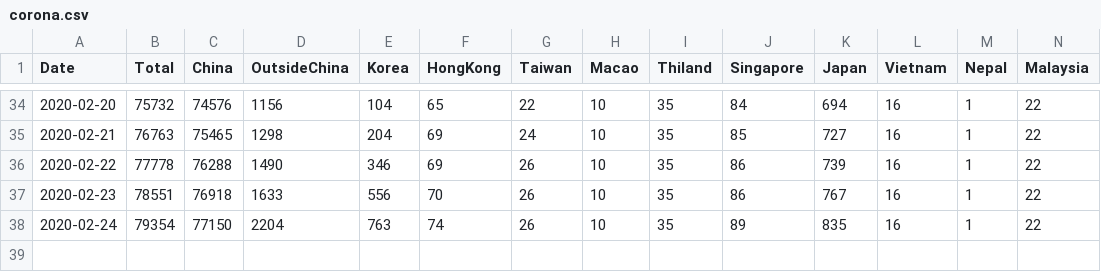
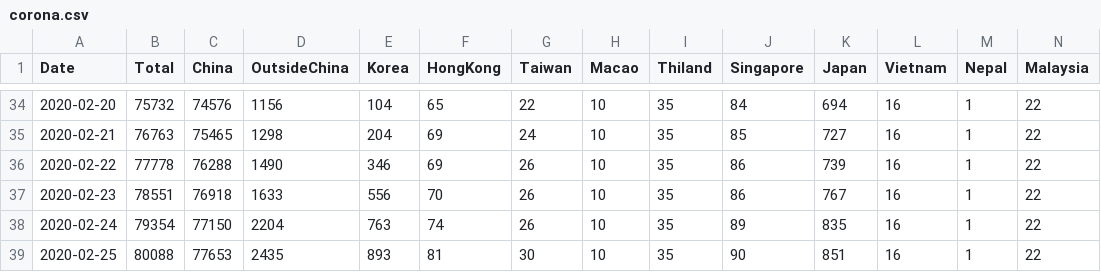
Before and after one commit to soorichu/coronako, a CSV file: public/file/corona.csv, drawn as a sheet; only a part is shown, gaps mark what is left out; rows hold the shown columns only; the diff names each change by its address in the sheet, - before the commit and + after, or states it on an @@ line.

```diff
--- a/public/file/corona.csv
+++ b/public/file/corona.csv
+row 39: 2020-02-25 | 80088 | 77653 | 2435 | 893 | 81 | 30 | 10 | 35 | 90 | 851 | 16 | 1 | 22
```
Also changed, not shown: public/file/coronalatest.csv, 2 other files.
